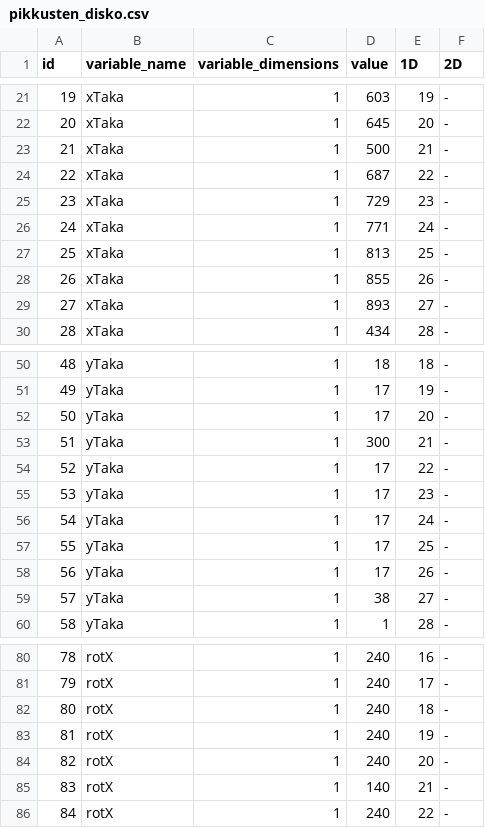
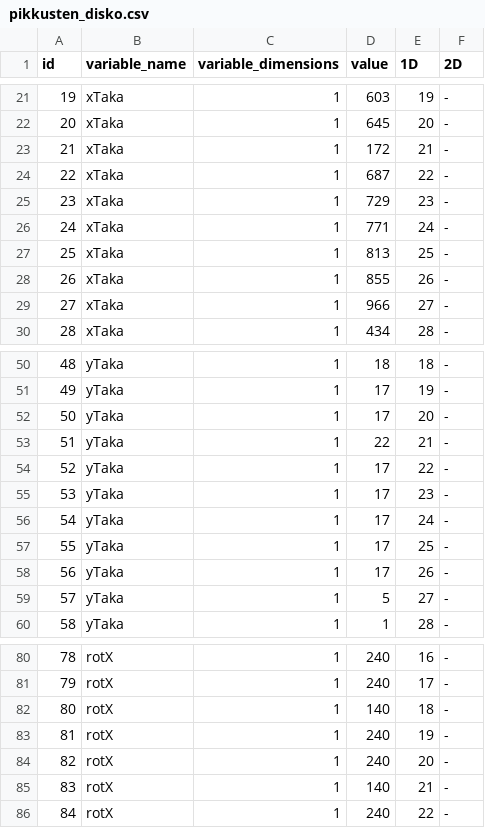
Before and after one commit to eliasjhojala/DMX-lighting-controller, a CSV file: Users/elias/Dropbox/DMX controller/main_modular/variables/pikkusten_disko.csv, drawn as a sheet; only a part is shown, gaps mark what is left out; the diff covers the shown part only.

```diff
--- a/Users/elias/Dropbox/DMX controller/main_modular/variables/pikkusten_disko.csv
+++ b/Users/elias/Dropbox/DMX controller/main_modular/variables/pikkusten_disko.csv
@@ -22,3 +22,3 @@ id,variable_name,variable_dimensions,value,1D,2D
 20,xTaka,1,645,20,-
-21,xTaka,1,500,21,-
+21,xTaka,1,172,21,-
 22,xTaka,1,687,22,-
@@ -28,3 +28,3 @@ id,variable_name,variable_dimensions,value,1D,2D
 26,xTaka,1,855,26,-
-27,xTaka,1,893,27,-
+27,xTaka,1,966,27,-
 28,xTaka,1,434,28,-
@@ -52,3 +52,3 @@ id,variable_name,variable_dimensions,value,1D,2D
 50,yTaka,1,17,20,-
-51,yTaka,1,300,21,-
+51,yTaka,1,22,21,-
 52,yTaka,1,17,22,-
@@ -58,3 +58,3 @@ id,variable_name,variable_dimensions,value,1D,2D
 56,yTaka,1,17,26,-
-57,yTaka,1,38,27,-
+57,yTaka,1,5,27,-
 58,yTaka,1,1,28,-
@@ -81,3 +81,3 @@ id,variable_name,variable_dimensions,value,1D,2D
 79,rotX,1,240,17,-
-80,rotX,1,240,18,-
+80,rotX,1,140,18,-
 81,rotX,1,240,19,-
```
Also changed, not shown: 20 edited cells elsewhere in this file, 9 other files.
